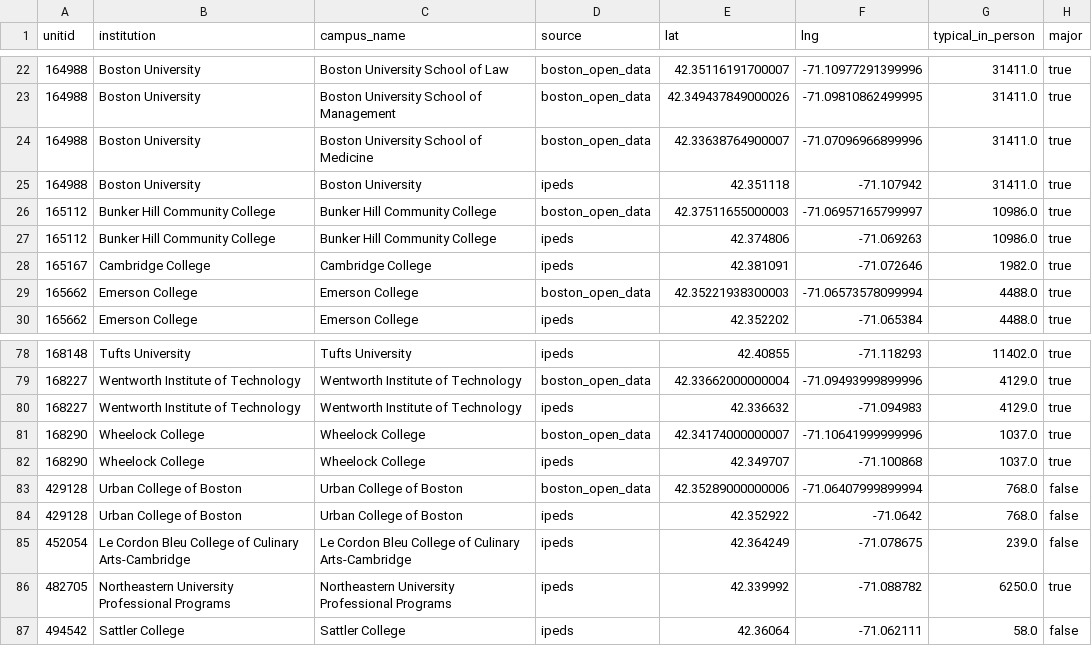
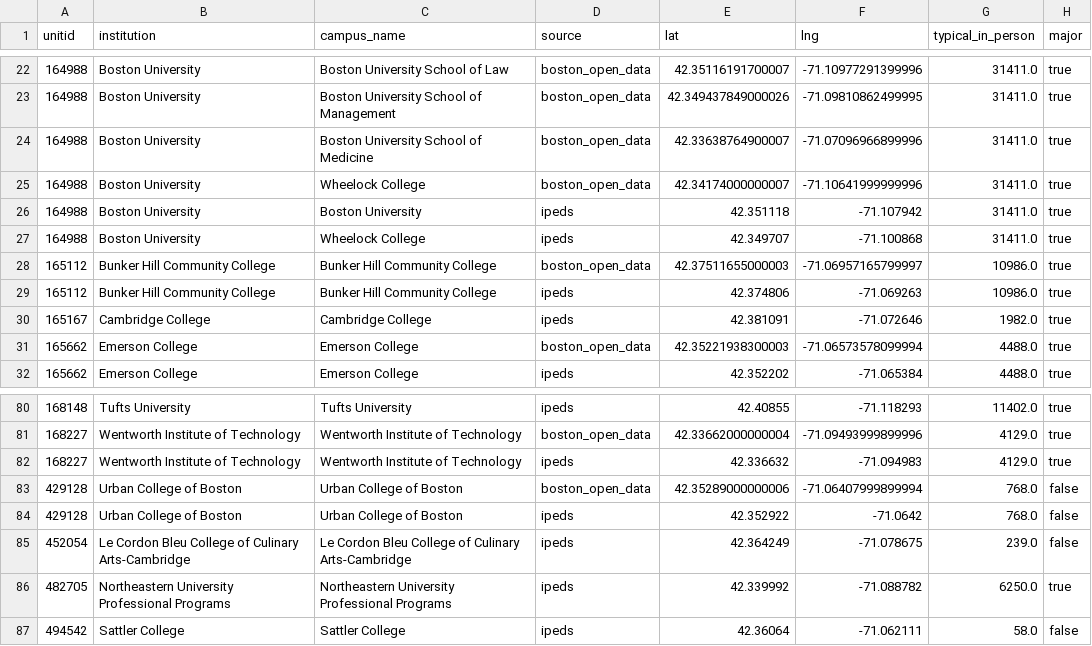
Before and after one commit to AS-XS/Boston-breathes, a CSV file: data/processed/campus_points.csv, drawn as a sheet; only a part is shown, gaps mark what is left out.

```diff
--- a/data/processed/campus_points.csv
+++ b/data/processed/campus_points.csv
@@ -24,3 +24,5 @@ unitid,institution,campus_name,source,lat,lng,typical_in_person,major
 164988,Boston University,Boston University School of Medicine,boston_open_data,42.33638764900007,-71.07096966899996,31411.0,true
+164988,Boston University,Wheelock College,boston_open_data,42.34174000000007,-71.10641999999996,31411.0,true
 164988,Boston University,Boston University,ipeds,42.351118,-71.107942,31411.0,true
+164988,Boston University,Wheelock College,ipeds,42.349707,-71.100868,31411.0,true
 165112,Bunker Hill Community College,Bunker Hill Community College,boston_open_data,42.37511655000003,-71.06957165799997,10986.0,true
@@ -80,4 +82,2 @@ unitid,institution,campus_name,source,lat,lng,typical_in_person,major
 168227,Wentworth Institute of Technology,Wentworth Institute of Technology,ipeds,42.336632,-71.094983,4129.0,true
-168290,Wheelock College,Wheelock College,boston_open_data,42.34174000000007,-71.10641999999996,1037.0,true
-168290,Wheelock College,Wheelock College,ipeds,42.349707,-71.100868,1037.0,true
 429128,Urban College of Boston,Urban College of Boston,boston_open_data,42.35289000000006,-71.06407999899994,768.0,false
```
Also changed, not shown: data/processed/bluebikes_station_campus.csv, data/processed/boston_street_counts.csv, 17 other files.
